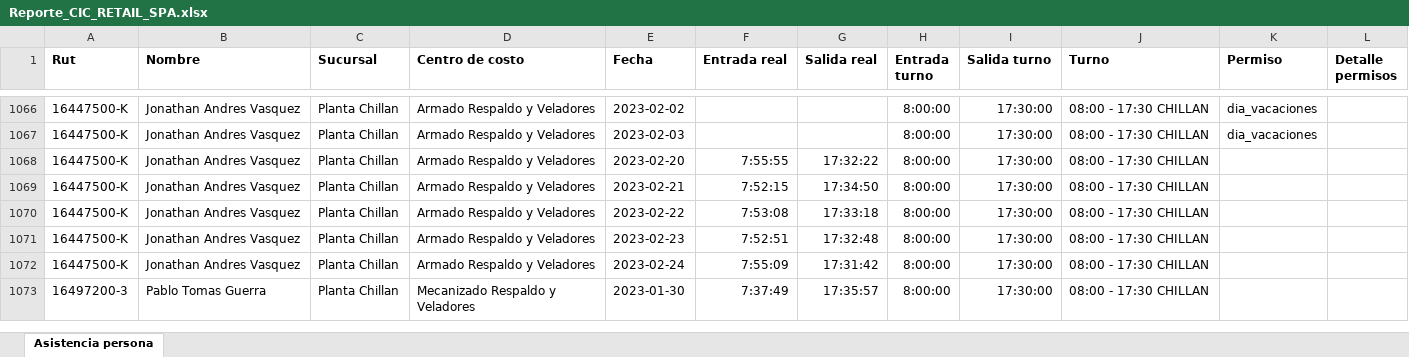
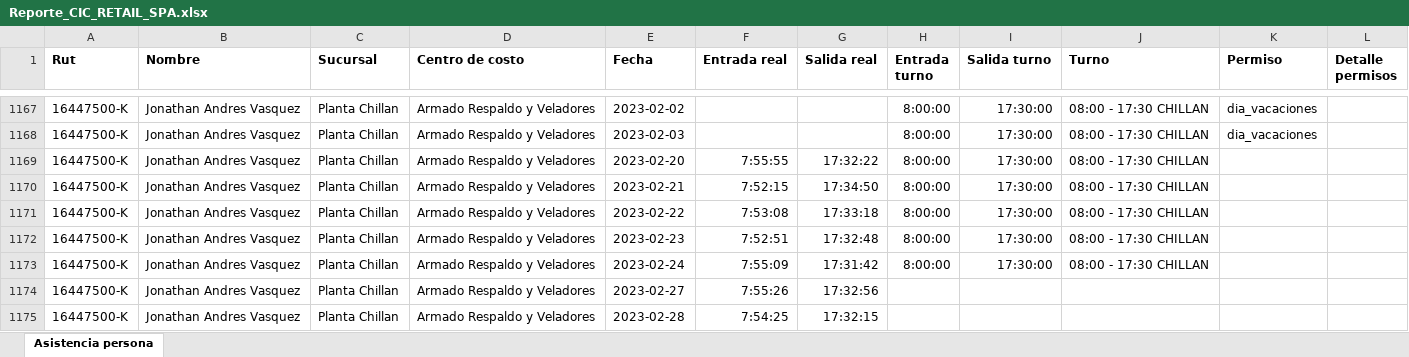
Before and after one commit to cristobalfuenzalida/proyecto-marcas-cic, an Excel workbook: Reporte_CIC_RETAIL_SPA.xlsx, sheet Asistencia persona, drawn as a sheet; only a part is shown, gaps mark what is left out; the shorter side is filled out with more unchanged rows; values as stored, in another font and other column widths than the file's, no borders; the diff covers the shown part only; the diff names each change by its address in the sheet, - before the commit and + after, or states it on an @@ line.

```diff
--- a/Reporte_CIC_RETAIL_SPA.xlsx (sheet Asistencia persona)
+++ b/Reporte_CIC_RETAIL_SPA.xlsx (sheet Asistencia persona)
+row 1174: 16447500-K | Jonathan Andres Vasquez | Planta Chillan | Armado Respaldo y Veladores | 2023-02-27 | 7:55:26 | 17:32:56
+row 1175: 16447500-K | Jonathan Andres Vasquez | Planta Chillan | Armado Respaldo y Veladores | 2023-02-28 | 7:54:25 | 17:32:15
```
Also changed, not shown: 217 added rows and 35 edited cells elsewhere in this sheet, Reporte_COMPAÑIAS_CIC_S_A_.xlsx, 1 other file.
